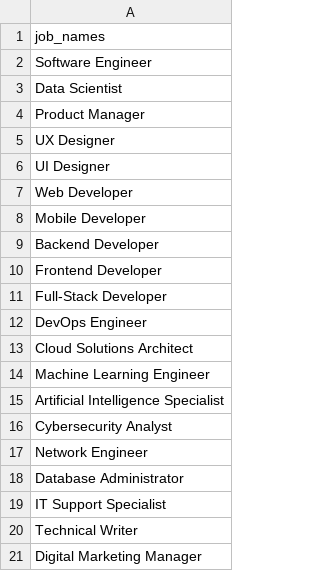
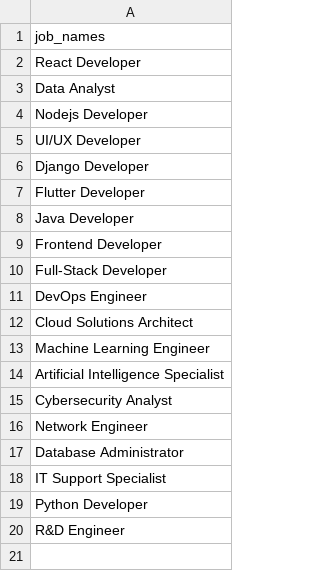
Before and after one commit to ashis-solomon/deploy-action-trial, a CSV file: media/csv/scrapejobslist.csv, drawn as a sheet.

```diff
--- a/media/csv/scrapejobslist.csv
+++ b/media/csv/scrapejobslist.csv
@@ -1,10 +1,9 @@
 job_names,
-Software Engineer,
-Data Scientist,
-Product Manager,
-UX Designer,
-UI Designer,
-Web Developer,
-Mobile Developer,
-Backend Developer,
+React Developer,
+Data Analyst,
+Nodejs Developer,
+UI/UX Developer,
+Django Developer,
+Flutter Developer,
+Java Developer,
 Frontend Developer,
@@ -19,3 +18,3 @@ Database Administrator,
 IT Support Specialist,
-Technical Writer,
-Digital Marketing Manager,
+Python Developer,
+R&D Engineer,
```
Also changed, not shown: 1 other file.
